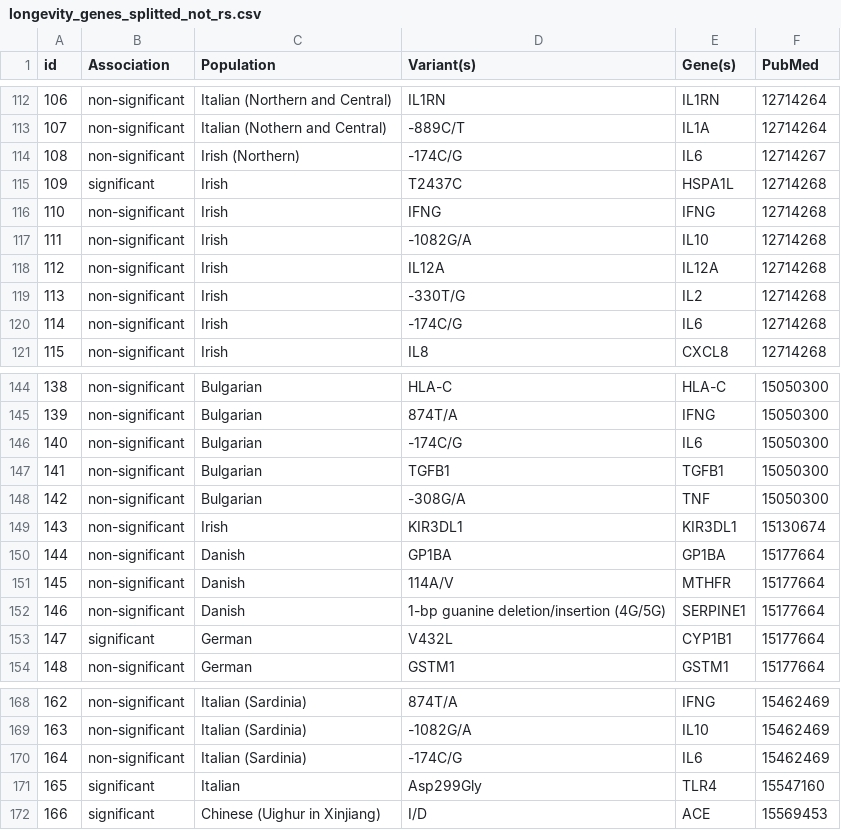
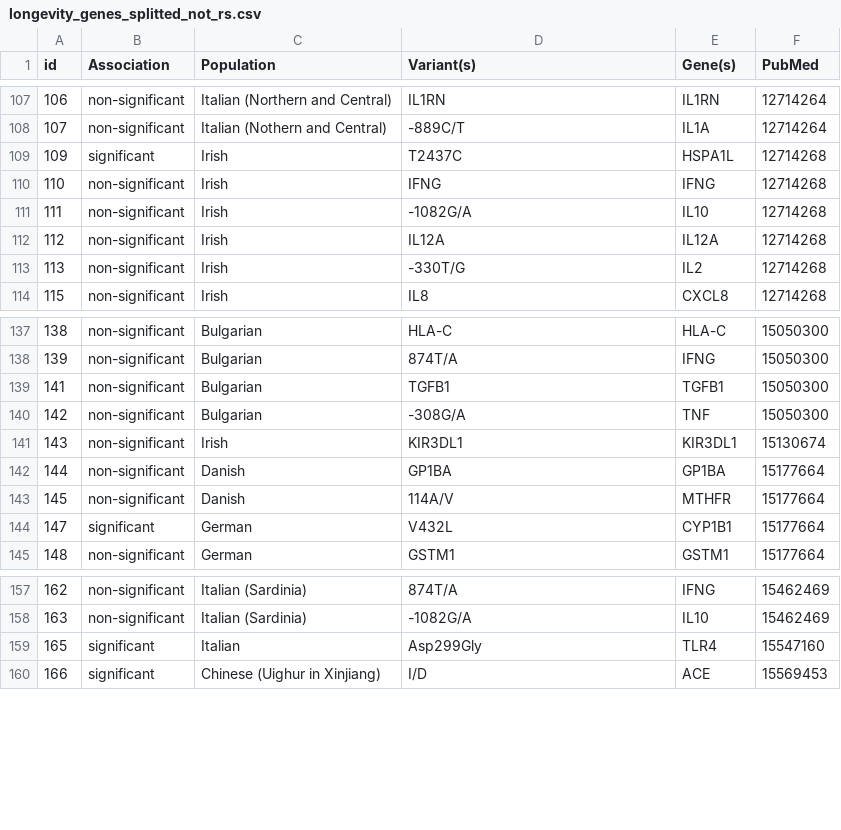
Before and after one commit to dna-seq/oakvar-longevity, a CSV file: data/output/longevity_genes_splitted_not_rs.csv, drawn as a sheet; only a part is shown, gaps mark what is left out; the diff covers the shown part only; the diff names each change by its address in the sheet, - before the commit and + after, or states it on an @@ line.

```diff
--- a/data/output/longevity_genes_splitted_not_rs.csv
+++ b/data/output/longevity_genes_splitted_not_rs.csv
-row 114: 108 | non-significant | Irish (Northern) | -174C/G | IL6 | 12714267
-row 120: 114 | non-significant | Irish | -174C/G | IL6 | 12714268
-row 146: 140 | non-significant | Bulgarian | -174C/G | IL6 | 15050300
-row 152: 146 | non-significant | Danish | 1-bp guanine deletion/insertion (4G/5G) | SERPINE1 | 15177664
-row 170: 164 | non-significant | Italian (Sardinia) | -174C/G | IL6 | 15462469
```
Also changed, not shown: 11 removed rows elsewhere in this file, data/input/longevity_genes_fix.csv, 5 other files.
